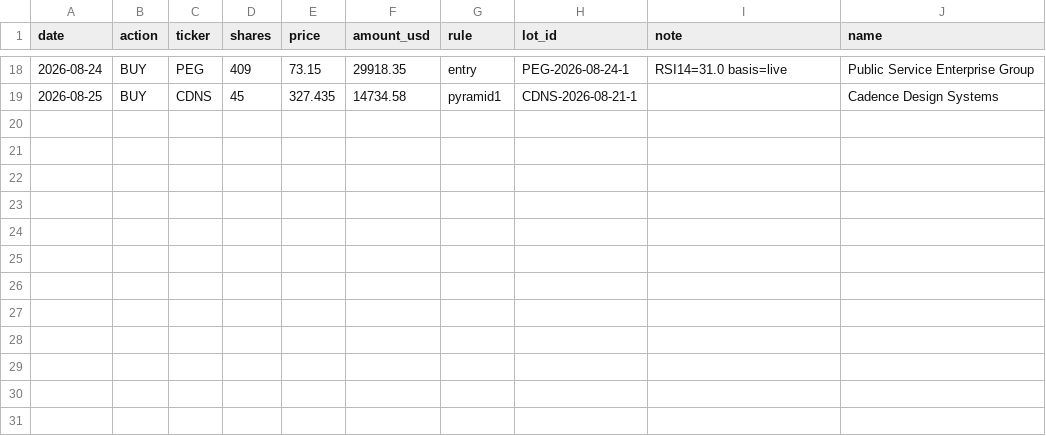
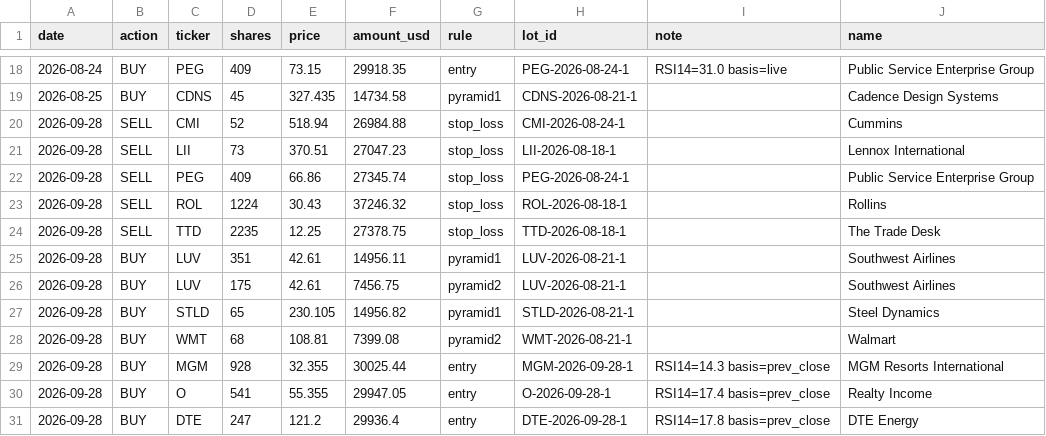
Before and after one commit to kimurap-collab/vs-sp500, a CSV file: ledger/rsi/trades.csv, drawn as a sheet; only a part is shown, gaps mark what is left out.

```diff
--- a/ledger/rsi/trades.csv
+++ b/ledger/rsi/trades.csv
@@ -19 +19,13 @@ date,action,ticker,shares,price,amount_usd,rule,lot_id,note,name
 2026-08-25,BUY,CDNS,45,327.435,14734.58,pyramid1,CDNS-2026-08-21-1,,Cadence Design Systems
+2026-09-28,SELL,CMI,52,518.94,26984.88,stop_loss,CMI-2026-08-24-1,,Cummins
+2026-09-28,SELL,LII,73,370.51,27047.23,stop_loss,LII-2026-08-18-1,,Lennox International
+2026-09-28,SELL,PEG,409,66.86,27345.74,stop_loss,PEG-2026-08-24-1,,Public Service Enterprise Group
+2026-09-28,SELL,ROL,1224,30.43,37246.32,stop_loss,ROL-2026-08-18-1,,Rollins
+2026-09-28,SELL,TTD,2235,12.25,27378.75,stop_loss,TTD-2026-08-18-1,,The Trade Desk
+2026-09-28,BUY,LUV,351,42.61,14956.11,pyramid1,LUV-2026-08-21-1,,Southwest Airlines
+2026-09-28,BUY,LUV,175,42.61,7456.75,pyramid2,LUV-2026-08-21-1,,Southwest Airlines
+2026-09-28,BUY,STLD,65,230.105,14956.82,pyramid1,STLD-2026-08-21-1,,Steel Dynamics
+2026-09-28,BUY,WMT,68,108.81,7399.08,pyramid2,WMT-2026-08-21-1,,Walmart
+2026-09-28,BUY,MGM,928,32.355,30025.44,entry,MGM-2026-09-28-1,RSI14=14.3 basis=prev_close,MGM Resorts International
+2026-09-28,BUY,O,541,55.355,29947.05,entry,O-2026-09-28-1,RSI14=17.4 basis=prev_close,Realty Income
+2026-09-28,BUY,DTE,247,121.2,29936.4,entry,DTE-2026-09-28-1,RSI14=17.8 basis=prev_close,DTE Energy
```
Also changed, not shown: ledger/history.csv, ledger/rsi/history.csv, 9 other files.
